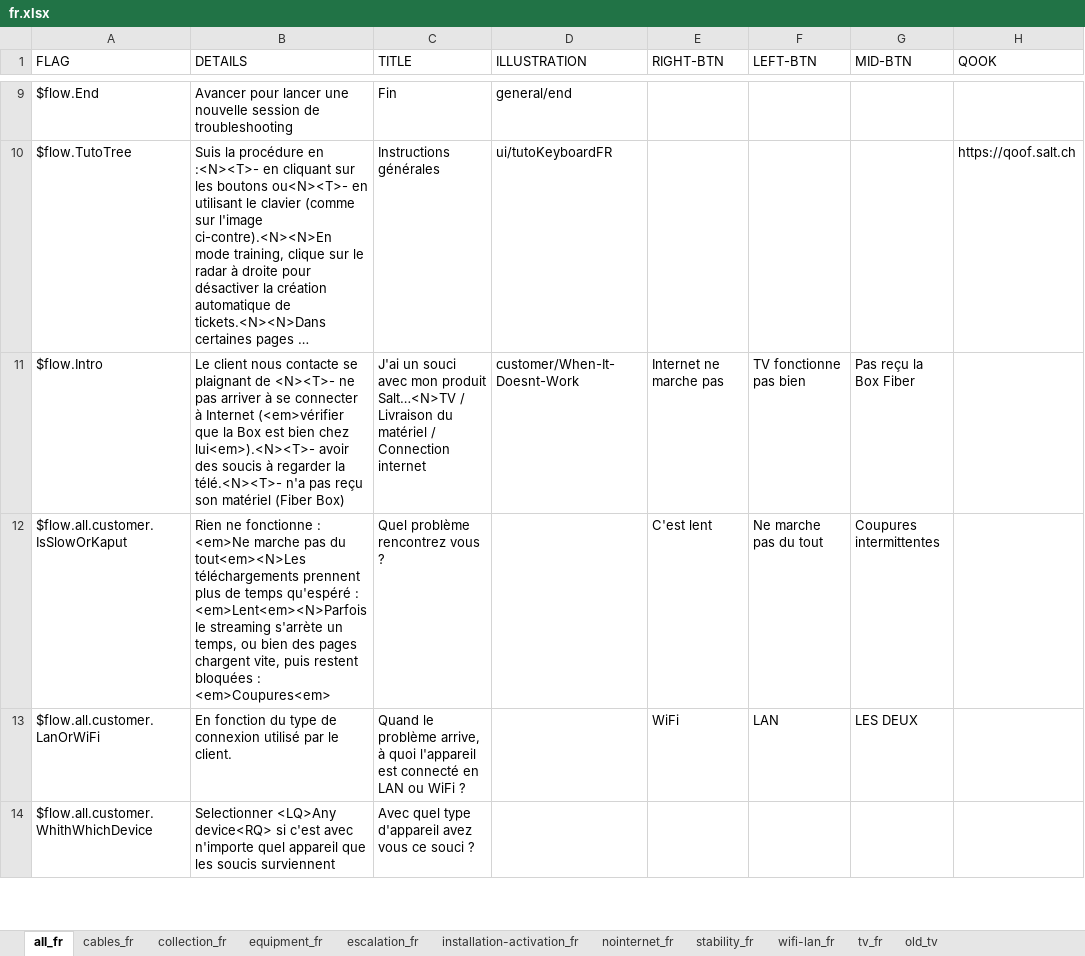
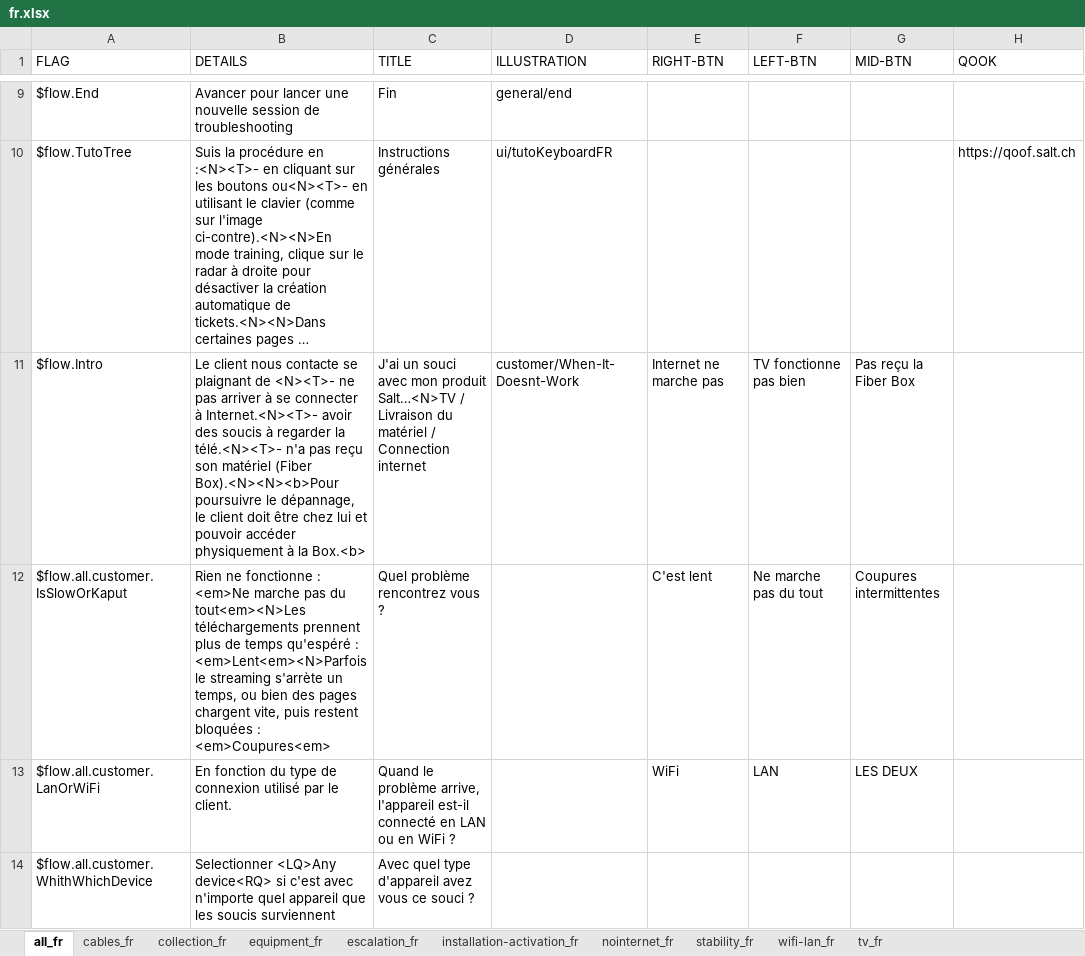
Before and after one commit to gamahachaa/fiber_trouble, an Excel workbook: fr.xlsx, sheet all_fr, drawn as a sheet; only a part is shown, gaps mark what is left out; long unchanged cells end in …; values as stored, in another font and other column widths than the file's, no borders; the diff covers the shown part only; the diff names each change by its address in the sheet, - before the commit and + after, or states it on an @@ line.

```diff
--- a/fr.xlsx (sheet all_fr)
+++ b/fr.xlsx (sheet all_fr)
-sheet tab: old_tv
-B11 (DETAILS): …connecter à Internet (<em>vérifier que la Box est bien chez lui<em>).<N><T>- avoir des soucis à regarder la télé.<N><T>- n'a pas reçu son matériel (Fiber Box)
+B11 (DETAILS): …connecter à Internet.<N><T>- avoir des soucis à regarder la télé.<N><T>- n'a pas reçu son matériel (Fiber Box).<N><N><b>Pour poursuivre le dépannage, le client doit être chez lui et pouvoir accéder physiquement à la Box.<b>
-G11 (MID-BTN): Pas reçu la Box Fiber
+G11 (MID-BTN): Pas reçu la Fiber Box
-C13 (TITLE): …problème arrive, à quoi l'appareil est connecté en LAN ou WiFi ?
+C13 (TITLE): …problème arrive, l'appareil est-il connecté en LAN ou en WiFi ?
```
Also changed, not shown: 2 removed rows elsewhere in this sheet, sheet tv_fr, sheet wifi-lan_fr, sheet stability_fr, sheet nointernet_fr, sheet installation-activation_fr, de.xlsx, en.xlsx, 6 other files.
